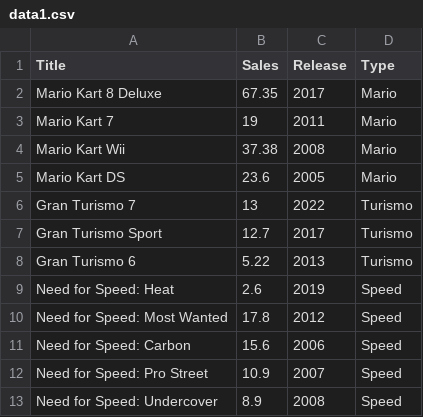
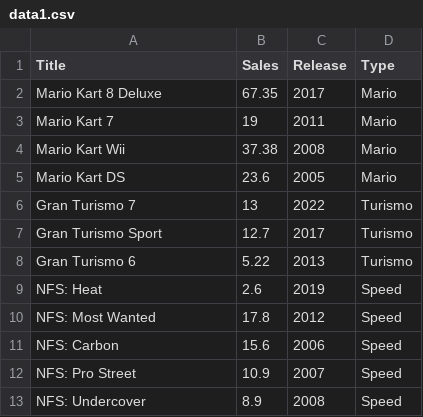
Before and after one commit to yuwinsiriwardhane/mario-kart-deluxe-8-scrollytelling, a CSV file: data1.csv, drawn as a sheet.

```diff
--- a/data1.csv
+++ b/data1.csv
@@ -8,6 +8,6 @@ Gran Turismo Sport ,12.7,2017,Turismo
 Gran Turismo 6,5.22,2013,Turismo
-Need for Speed: Heat,2.6,2019,Speed
-Need for Speed: Most Wanted,17.8,2012,Speed
-Need for Speed: Carbon,15.6,2006,Speed
-Need for Speed: Pro Street,10.9,2007,Speed
-Need for Speed: Undercover,8.9,2008,Speed
+NFS: Heat,2.6,2019,Speed
+NFS: Most Wanted,17.8,2012,Speed
+NFS: Carbon,15.6,2006,Speed
+NFS: Pro Street,10.9,2007,Speed
+NFS: Undercover,8.9,2008,Speed
```
Also changed, not shown: 2 other files.
